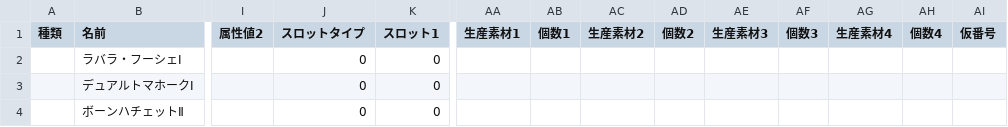
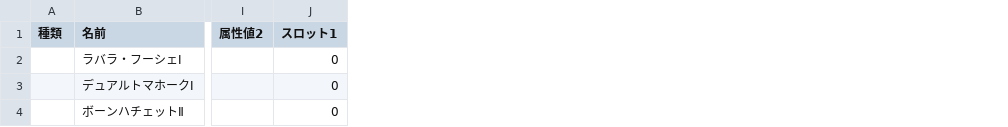
Before and after one commit to MethylRed/MHSS, a CSV file: MHSS/Models/Data/CSV/Weapon/MHWs_DUALBLADES.csv, drawn as a sheet; only a part is shown, gaps mark what is left out; the diff names each change by its address in the sheet, - before the commit and + after, or states it on an @@ line.

```diff
--- a/MHSS/Models/Data/CSV/Weapon/MHWs_DUALBLADES.csv
+++ b/MHSS/Models/Data/CSV/Weapon/MHWs_DUALBLADES.csv
-column J (スロットタイプ), rows 2-4: all 0
-column AA (生産素材1), empty
-column AB (個数1), empty
-column AC (生産素材2), empty
-column AD (個数2), empty
-column AE (生産素材3), empty
-column AF (個数3), empty
-column AG (生産素材4), empty
-column AH (個数4), empty
-column AI (仮番号), empty
```
Also changed, not shown: MHSS/Models/Data/CSV/MHWs_DECO.csv, MHSS/Models/Data/CSV/Weapon/MHWs_GREATSWORD.csv, 36 other files.
